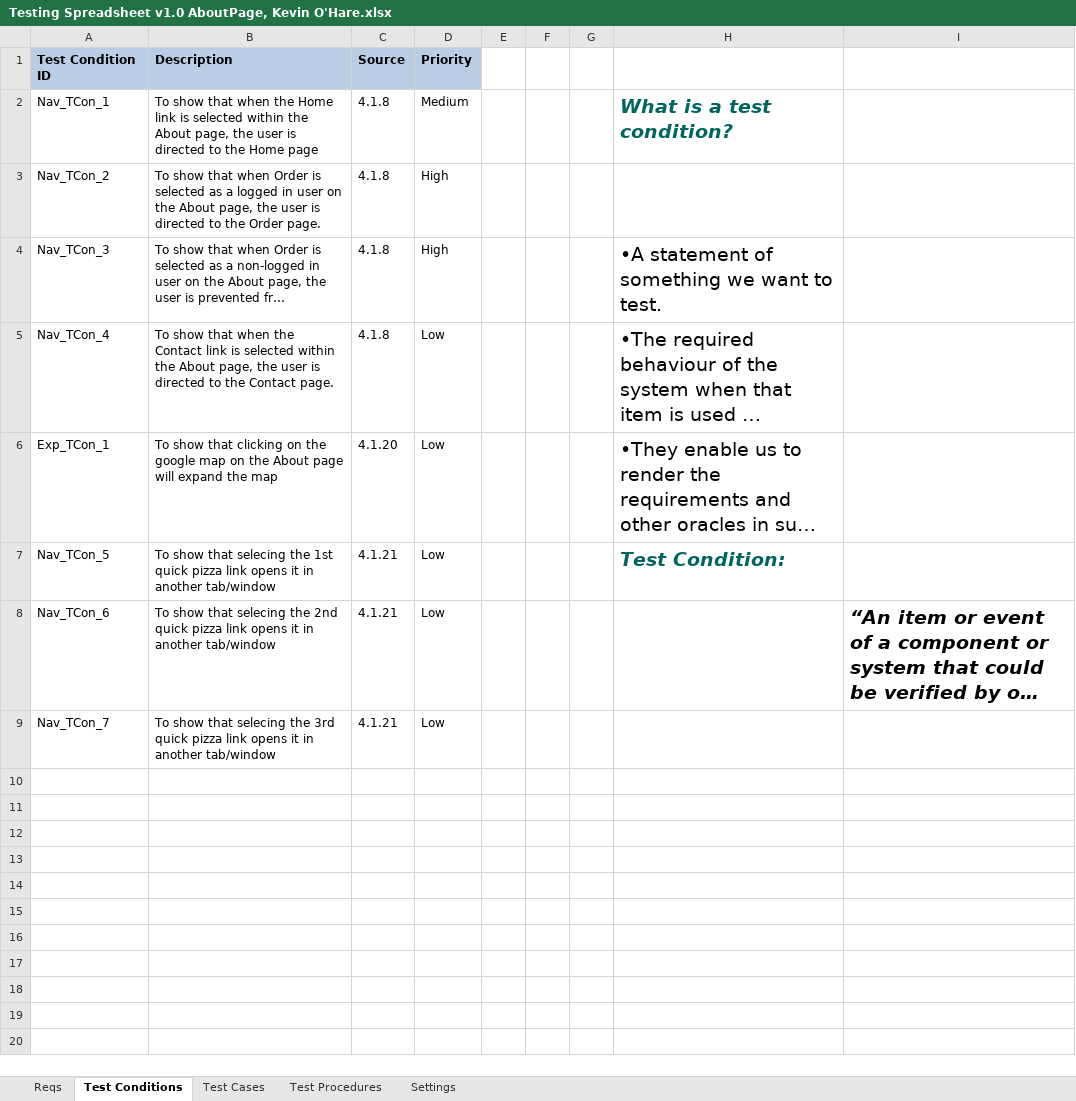
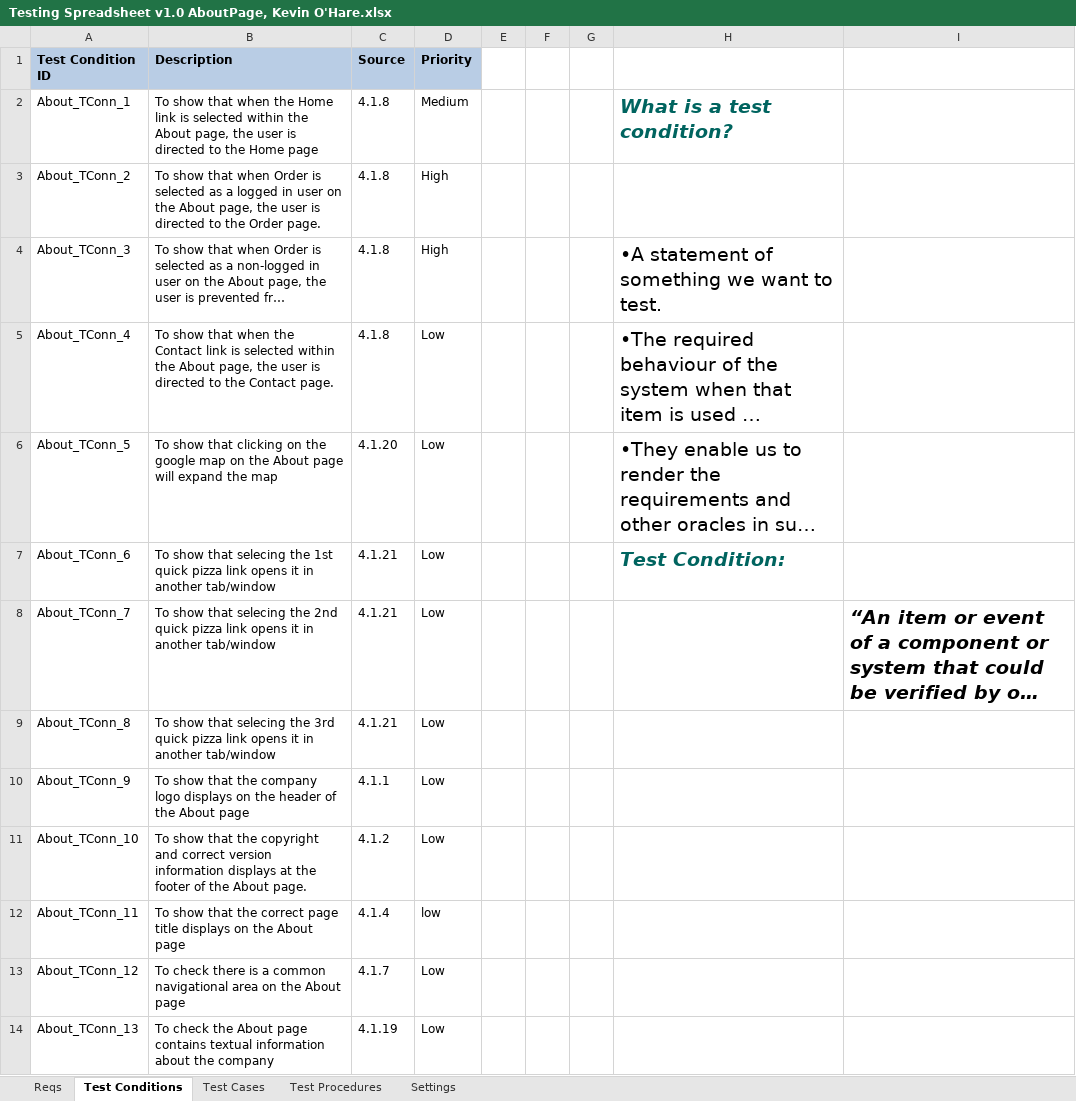
Before and after one commit to KevinOHare/Software-Testing-And-Verification, an Excel workbook: Testing Spreadsheet v1.0 AboutPage, Kevin O'Hare.xlsx, sheet Test Conditions, drawn as a sheet; long unchanged cells end in …; values as stored, in another font and other column widths than the file's, no borders; the diff names each change by its address in the sheet, - before the commit and + after, or states it on an @@ line.

Commit message:
my spreadsheet updated

```diff
--- a/Testing Spreadsheet v1.0 AboutPage, Kevin O'Hare.xlsx (sheet Test Conditions)
+++ b/Testing Spreadsheet v1.0 AboutPage, Kevin O'Hare.xlsx (sheet Test Conditions)
-A2 (Test Condition ID): Nav_TCon_1
+A2 (Test Condition ID): About_TConn_1
-A3 (Test Condition ID): Nav_TCon_2
+A3 (Test Condition ID): About_TConn_2
-A4 (Test Condition ID): Nav_TCon_3
+A4 (Test Condition ID): About_TConn_3
-A5 (Test Condition ID): Nav_TCon_4
+A5 (Test Condition ID): About_TConn_4
-A6 (Test Condition ID): Exp_TCon_1
+A6 (Test Condition ID): About_TConn_5
-A7 (Test Condition ID): Nav_TCon_5
+A7 (Test Condition ID): About_TConn_6
-A8 (Test Condition ID): Nav_TCon_6
+A8 (Test Condition ID): About_TConn_7
-A9 (Test Condition ID): Nav_TCon_7
+A9 (Test Condition ID): About_TConn_8
+row 10: About_TConn_9 | To show that the company logo displays on the header of the About page | 4.1.1 | Low
+row 11: About_TConn_10 | To show that the copyright and correct version information displays at the footer of the About page. | 4.1.2 | Low
+row 12: About_TConn_11 | To show that the correct page title displays on the About page | 4.1.4 | low
+row 13: About_TConn_12 | To check there is a common navigational area on the About page | 4.1.7 | Low
+row 14: About_TConn_13 | To check the About page contains textual information about the company | 4.1.19 | Low
```
Also changed, not shown: charts or pictures, 1 other file.
